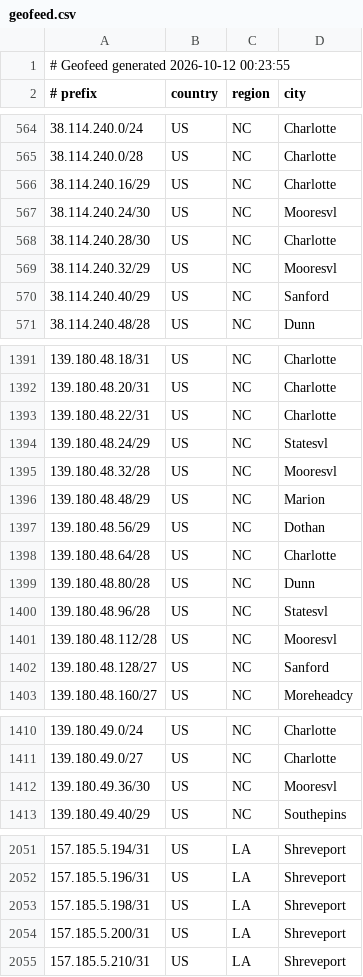
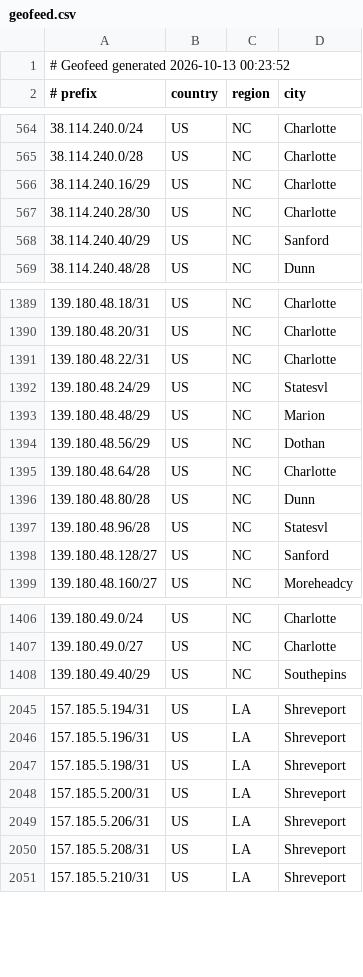
Before and after one commit to conterranae/geofeed, a CSV file: geofeed.csv, drawn as a sheet; only a part is shown, gaps mark what is left out; the diff covers the shown part only.

Commit message:
Update geofeed - 2026-10-13 00:24:22

```diff
--- a/geofeed.csv
+++ b/geofeed.csv
@@ -1,2 +1,2 @@
-# Geofeed generated 2026-10-12 00:23:55
+# Geofeed generated 2026-10-13 00:23:52
 # prefix,country,region,city
@@ -566,5 +566,3 @@
 38.114.240.16/29,US,NC,Charlotte
-38.114.240.24/30,US,NC,Mooresvl
 38.114.240.28/30,US,NC,Charlotte
-38.114.240.32/29,US,NC,Mooresvl
 38.114.240.40/29,US,NC,Sanford
@@ -1394,3 +1392,2 @@
 139.180.48.24/29,US,NC,Statesvl
-139.180.48.32/28,US,NC,Mooresvl
 139.180.48.48/29,US,NC,Marion
@@ -1400,3 +1397,2 @@
 139.180.48.96/28,US,NC,Statesvl
-139.180.48.112/28,US,NC,Mooresvl
 139.180.48.128/27,US,NC,Sanford
@@ -1411,3 +1407,2 @@
 139.180.49.0/27,US,NC,Charlotte
-139.180.49.36/30,US,NC,Mooresvl
 139.180.49.40/29,US,NC,Southepins
@@ -2054,2 +2048,4 @@
 157.185.5.200/31,US,LA,Shreveport
+157.185.5.206/31,US,LA,Shreveport
+157.185.5.208/31,US,LA,Shreveport
 157.185.5.210/31,US,LA,Shreveport
```
Also changed, not shown: 2 added rows, 5 removed rows and 2 edited cells elsewhere in this file.
